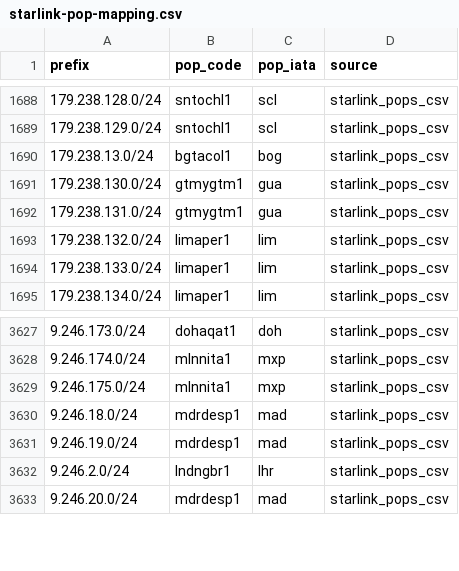
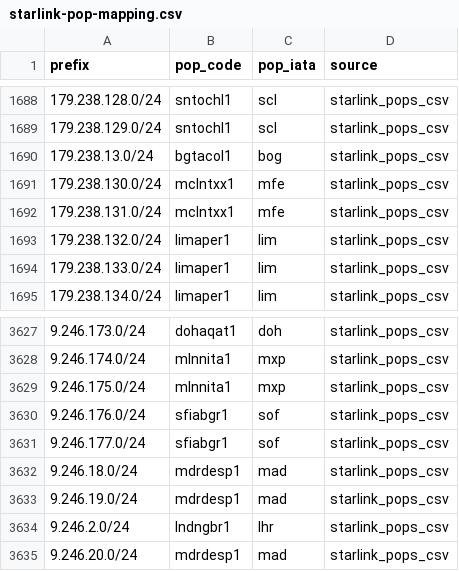
Before and after one commit to ipanalytics/Sat-geoip, a CSV file: outputs/starlink-pop-mapping.csv, drawn as a sheet; only a part is shown, gaps mark what is left out.

```diff
--- a/outputs/starlink-pop-mapping.csv
+++ b/outputs/starlink-pop-mapping.csv
@@ -1690,4 +1690,4 @@ prefix,pop_code,pop_iata,source
 179.238.13.0/24,bgtacol1,bog,starlink_pops_csv
-179.238.130.0/24,gtmygtm1,gua,starlink_pops_csv
-179.238.131.0/24,gtmygtm1,gua,starlink_pops_csv
+179.238.130.0/24,mclntxx1,mfe,starlink_pops_csv
+179.238.131.0/24,mclntxx1,mfe,starlink_pops_csv
 179.238.132.0/24,limaper1,lim,starlink_pops_csv
@@ -3629,2 +3629,4 @@ prefix,pop_code,pop_iata,source
 9.246.175.0/24,mlnnita1,mxp,starlink_pops_csv
+9.246.176.0/24,sfiabgr1,sof,starlink_pops_csv
+9.246.177.0/24,sfiabgr1,sof,starlink_pops_csv
 9.246.18.0/24,mdrdesp1,mad,starlink_pops_csv
```
Also changed, not shown: outputs/pops-vs-ptr-mismatch.csv, outputs/prefix-changes.csv, 10 other files.
